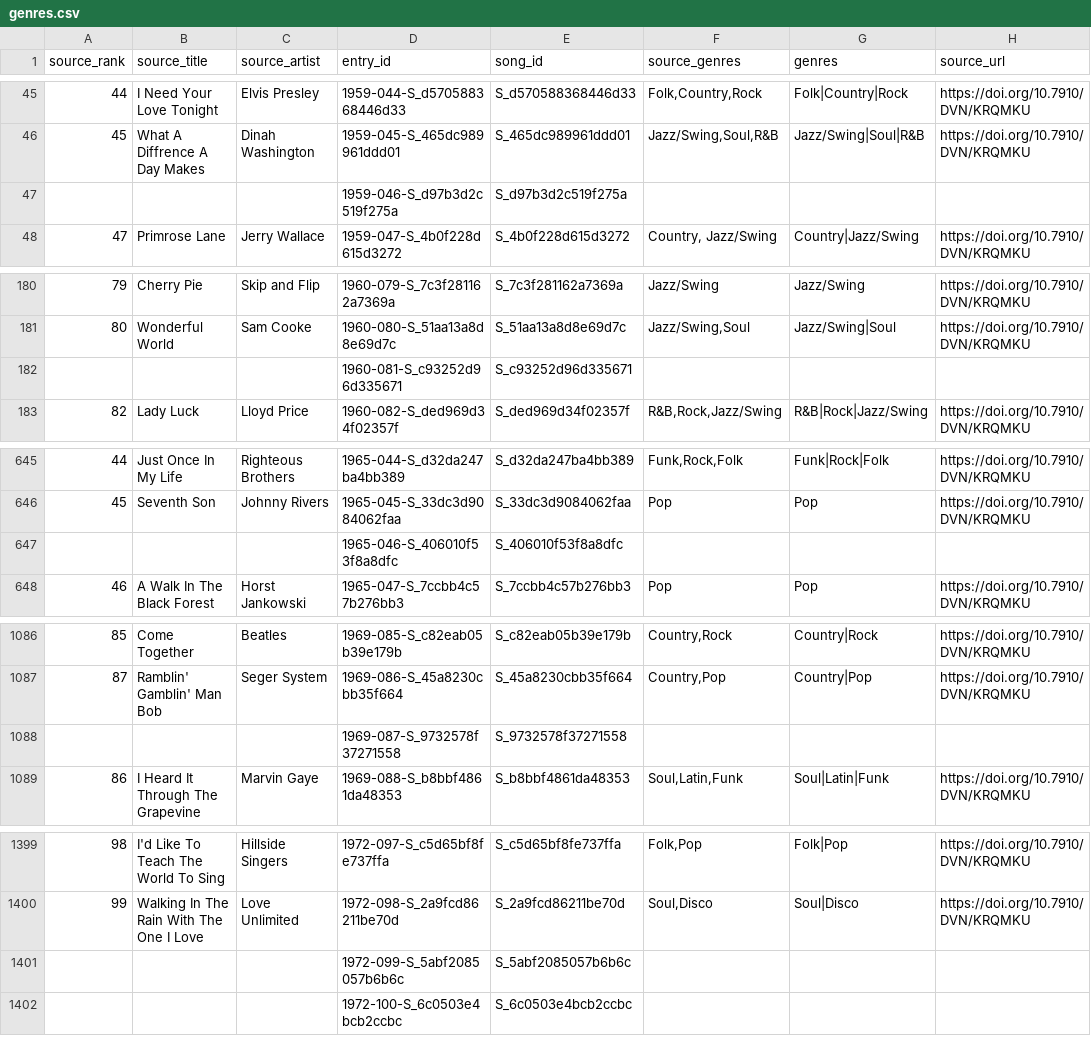
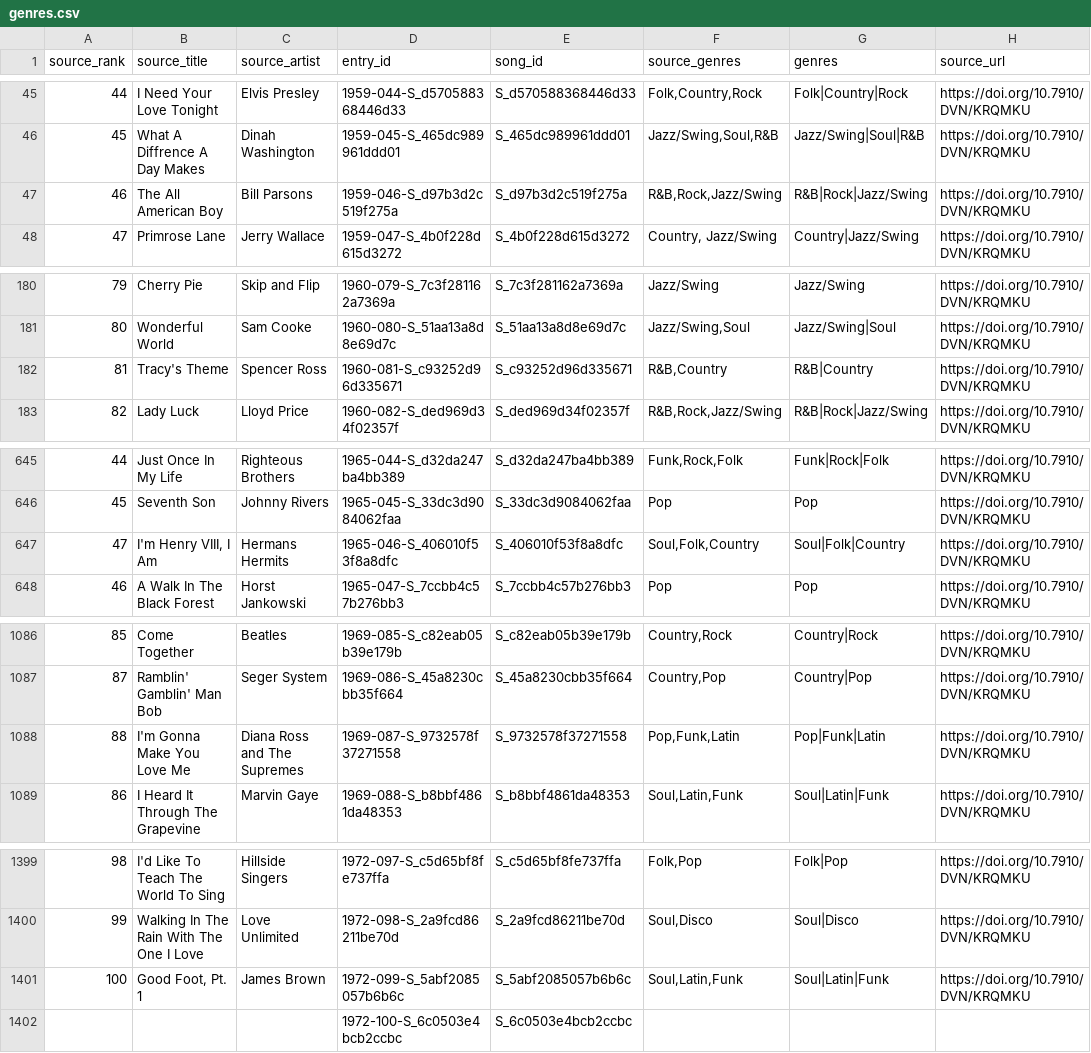
Before and after one commit to skyexry/hit-atlas, a CSV file: billboard-year-end/genres.csv, drawn as a sheet; only a part is shown, gaps mark what is left out; removed rows and columns are numbered as before the commit, all else as after; the diff covers the shown part only; the diff names each change by its address in the sheet, - before the commit and + after, or states it on an @@ line.

Commit message:
Publish unified Billboard data and interactive D3 site

```diff
--- a/billboard-year-end/genres.csv
+++ b/billboard-year-end/genres.csv
-row 47:  |  |  | 1959-046-S_d97b3d2c519f275a | S_d97b3d2c519f275a
+row 47: 46 | The All American Boy | Bill Parsons | 1959-046-S_d97b3d2c519f275a | S_d97b3d2c519f275a | R&B,Rock,Jazz/Swing | R&B|Rock|Jazz/Swing | https://doi.org/10.7910/DVN/KRQMKU
-row 182:  |  |  | 1960-081-S_c93252d96d335671 | S_c93252d96d335671
+row 182: 81 | Tracy's Theme | Spencer Ross | 1960-081-S_c93252d96d335671 | S_c93252d96d335671 | R&B,Country | R&B|Country | https://doi.org/10.7910/DVN/KRQMKU
-row 647:  |  |  | 1965-046-S_406010f53f8a8dfc | S_406010f53f8a8dfc
+row 647: 47 | I'm Henry VIII, I Am | Hermans Hermits | 1965-046-S_406010f53f8a8dfc | S_406010f53f8a8dfc | Soul,Folk,Country | Soul|Folk|Country | https://doi.org/10.7910/DVN/KRQMKU
-row 1088:  |  |  | 1969-087-S_9732578f37271558 | S_9732578f37271558
+row 1088: 88 | I'm Gonna Make You Love Me | Diana Ross and The Supremes | 1969-087-S_9732578f37271558 | S_9732578f37271558 | Pop,Funk,Latin | Pop|Funk|Latin | https://doi.org/10.7910/DVN/KRQMKU
-row 1401:  |  |  | 1972-099-S_5abf2085057b6b6c | S_5abf2085057b6b6c
+row 1401: 100 | Good Foot, Pt. 1 | James Brown | 1972-099-S_5abf2085057b6b6c | S_5abf2085057b6b6c | Soul,Latin,Funk | Soul|Latin|Funk | https://doi.org/10.7910/DVN/KRQMKU
```
Also changed, not shown: 9 added rows and 9 removed rows elsewhere in this file, billboard-year-end/coverage.csv, billboard-year-end/source_review.csv, 30 other files.
